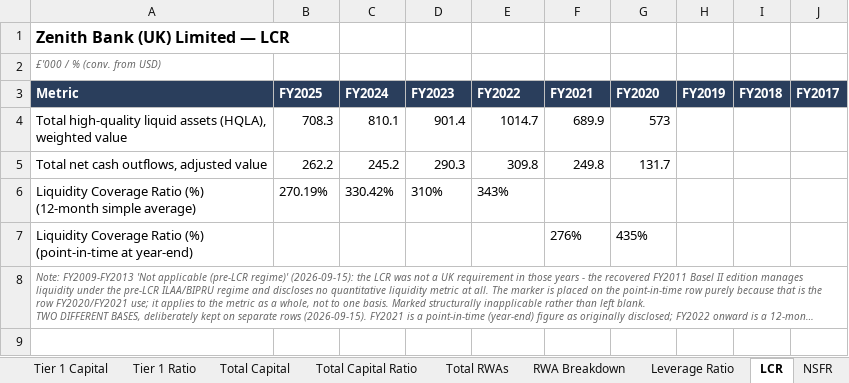
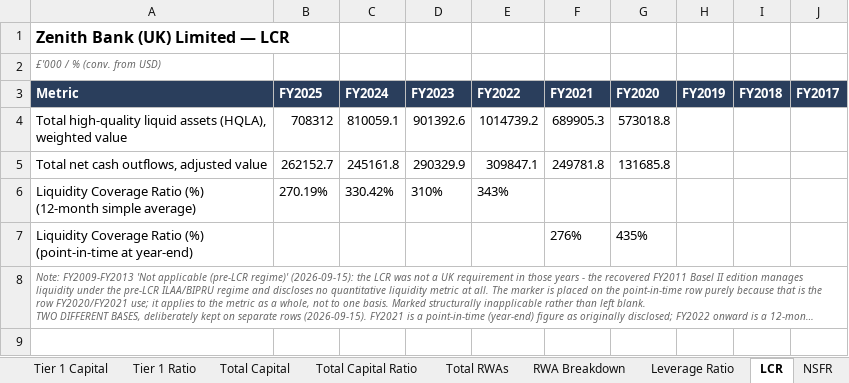
Before and after one commit to Armaan-Banerjee/bank_financials, an Excel workbook: banks/ZENITH FINANCIALS.xlsx, sheet LCR, drawn as a sheet; only a part is shown; long unchanged cells end in …; values as stored, in another font and other column widths than the file's, no borders; the diff covers the shown part only; the diff names each change by its address in the sheet, - before the commit and + after, or states it on an @@ line.

```diff
--- a/banks/ZENITH FINANCIALS.xlsx (sheet LCR)
+++ b/banks/ZENITH FINANCIALS.xlsx (sheet LCR)
-B4 (FY2025): 708.3
+B4 (FY2025): 708312
-C4 (FY2024): 810.1
+C4 (FY2024): 810059.1
-D4 (FY2023): 901.4
+D4 (FY2023): 901392.6
-E4 (FY2022): 1014.7
+E4 (FY2022): 1014739.2
-F4 (FY2021): 689.9
+F4 (FY2021): 689905.3
-G4 (FY2020): 573
+G4 (FY2020): 573018.8
-B5 (FY2025): 262.2
+B5 (FY2025): 262152.7
-C5 (FY2024): 245.2
+C5 (FY2024): 245161.8
-D5 (FY2023): 290.3
+D5 (FY2023): 290329.9
-E5 (FY2022): 309.8
+E5 (FY2022): 309847.1
-F5 (FY2021): 249.8
+F5 (FY2021): 249781.8
-G5 (FY2020): 131.7
+G5 (FY2020): 131685.8
```
Also changed, not shown: 1 edited cell elsewhere in this sheet, sheet RWA Breakdown, sheet Total Capital, sheet Tier 1 Capital, sheet Total RWAs, sheet CET1 Capital, sheet NSFR, 5 more sheets, banks/ALDERMORE FINANCIALS.xlsx, banks/BANK OF CEYLON UK FINANCIALS.xlsx, 8 other files.
